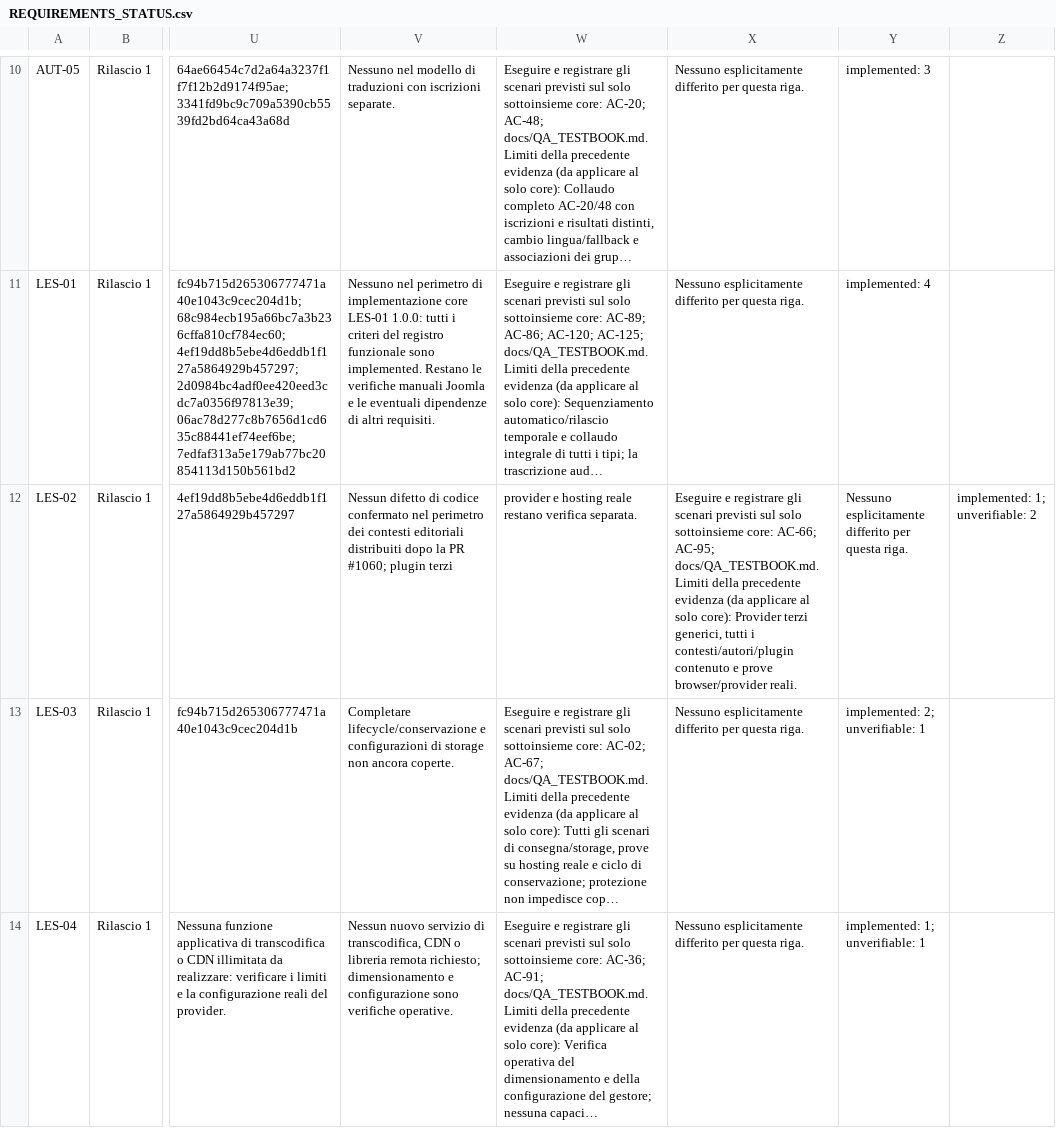
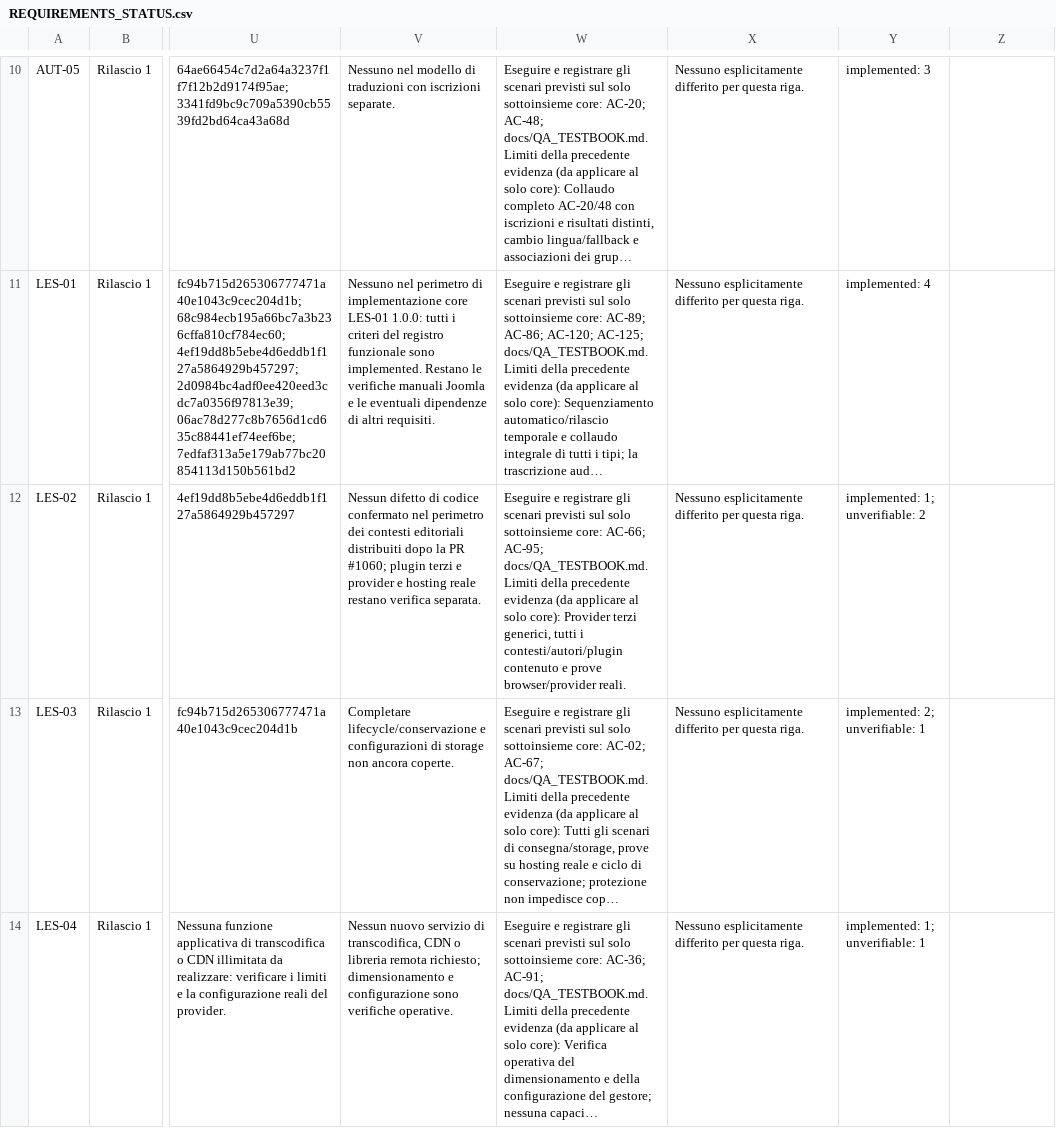
Before and after one commit to jeckodevelopment/jd_learn, a CSV file: docs/REQUIREMENTS_STATUS.csv, drawn as a sheet; only a part is shown, gaps mark what is left out; long unchanged cells end in …; the diff names each change by its address in the sheet, - before the commit and + after, or states it on an @@ line.

Commit message:
fix(LES): preserve 25-column requirements CSV format in LES-02 signoff

```diff
--- a/docs/REQUIREMENTS_STATUS.csv
+++ b/docs/REQUIREMENTS_STATUS.csv
-V12: …plugin terzi
+V12: …plugin terzi e provider e hosting reale restano verifica separata.
-W12: provider e hosting reale restano verifica separata.
+W12: Eseguire e registrare gli scenari previsti sul solo sottoinsieme core: AC-66; AC-95; docs/QA_TESTBOOK.md. Limiti della precedente evidenza (da applicare al solo core): Provider terzi generici, tutti i contesti/autori/plugin contenuto e prove browser/provider reali.
-X12: Eseguire e registrare gli scenari previsti sul solo sottoinsieme core: AC-66; AC-95; docs/QA_TESTBOOK.md. Limiti della precedente evidenza (da applicare al solo core): Provider terzi generici, tutti i contesti/autori/plugin contenuto e prove browser/provider reali.
+X12: Nessuno esplicitamente differito per questa riga.
-Y12: Nessuno esplicitamente differito per questa riga.
+Y12: implemented: 1; unverifiable: 2
-Z12: implemented: 1; unverifiable: 2
+Z12: (empty)
```
